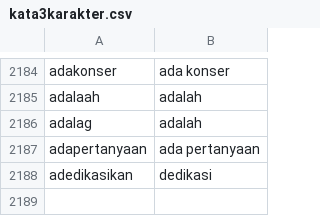
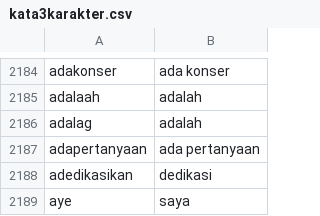
Before and after one commit to eppofahmi/text-mining-r, a CSV file: Data/kata3karakter.csv, drawn as a sheet; only a part is shown, gaps mark what is left out.

```diff
--- a/Data/kata3karakter.csv
+++ b/Data/kata3karakter.csv
@@ -2188 +2188,2 @@ adapertanyaan;ada pertanyaan
 adedikasikan;dedikasi
+aye;saya
```
Also changed, not shown: Data/katatobedeleted.csv, 2 other files.
